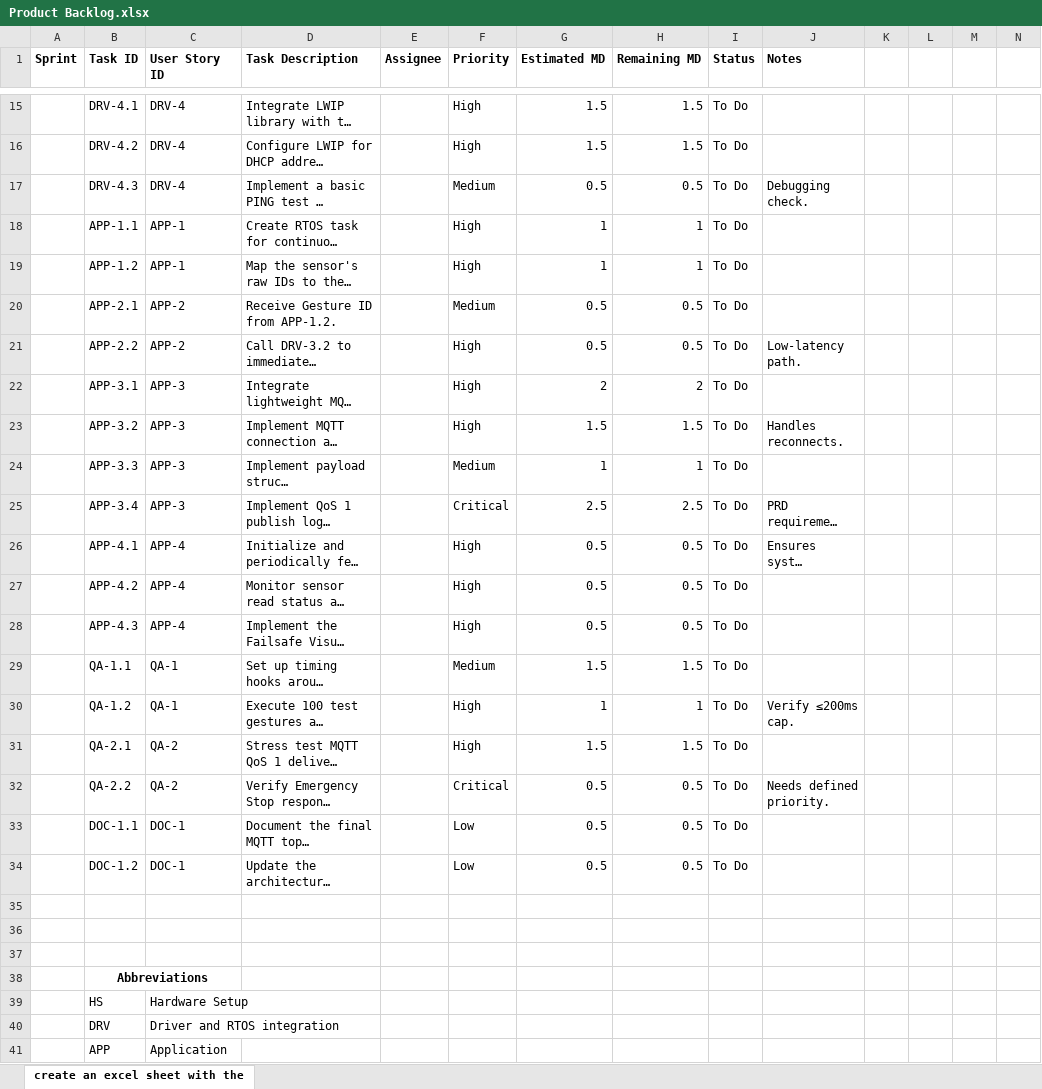
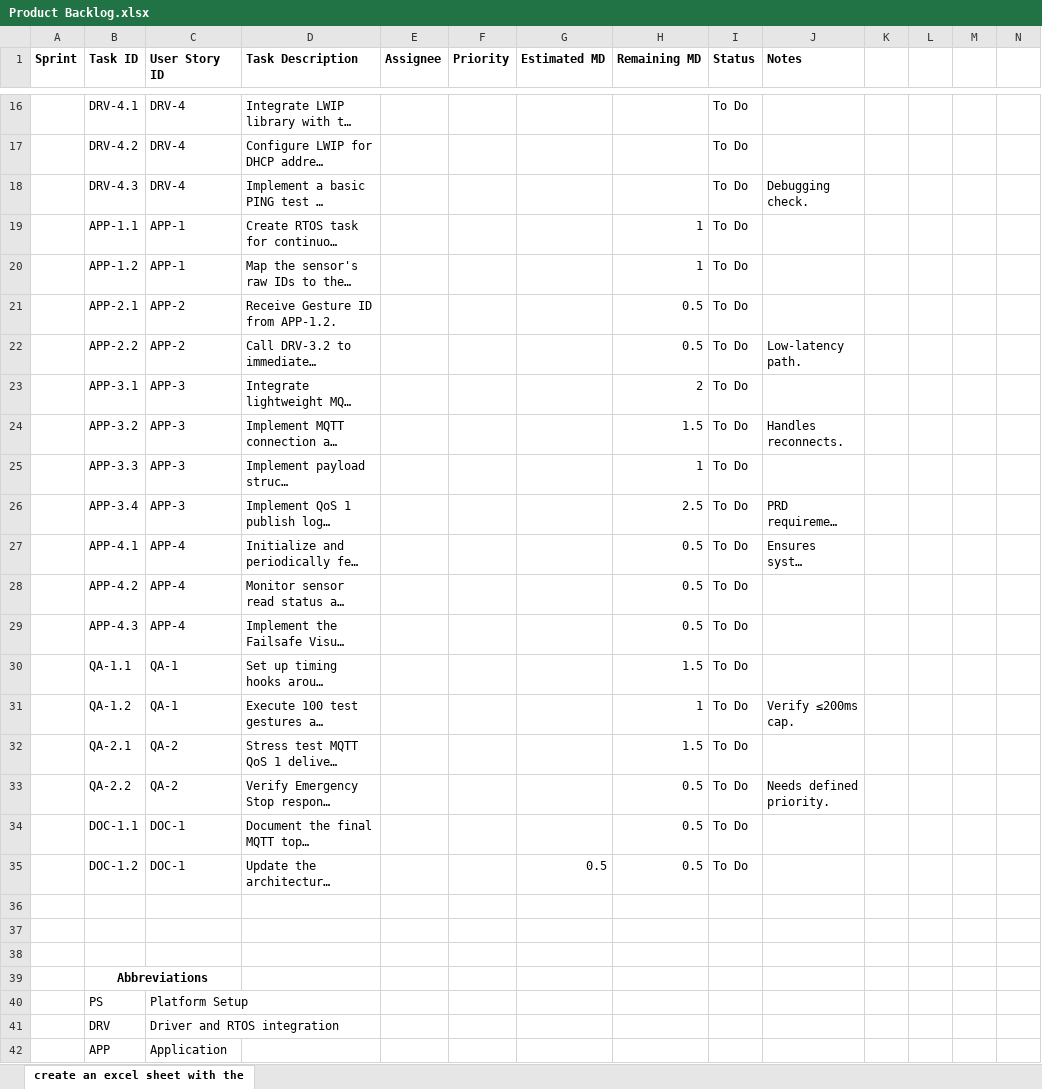
Before and after one commit to txr-academy/GestLink, an Excel workbook: Documents/Product Backlog.xlsx, sheet create an excel sheet with the, drawn as a sheet; only a part is shown, gaps mark what is left out; long unchanged cells end in …; values as stored, in another font and other column widths than the file's, no borders; charts and pictures not drawn; removed rows and columns are numbered as before the commit, all else as after; the diff covers the shown part only; the diff names each change by its address in the sheet, - before the commit and + after, or states it on an @@ line.

Commit message:
updated product backlog

```diff
--- a/Documents/Product Backlog.xlsx (sheet create an excel sheet with the)
+++ b/Documents/Product Backlog.xlsx (sheet create an excel sheet with the)
-F16:F17 (Priority): High
+F16:F17 (Priority): (empty)
-G16:G17 (Estimated MD): 1.5
+G16:G17 (Estimated MD): (empty)
-H16:H17 (Remaining MD): 1.5
+H16:H17 (Remaining MD): (empty)
-F18 (Priority): Medium
+F18 (Priority): (empty)
-G18 (Estimated MD): 0.5
+G18 (Estimated MD): (empty)
-H18 (Remaining MD): 0.5
+H18 (Remaining MD): (empty)
-F19:F20 (Priority): High
+F19:F20 (Priority): (empty)
-G19:G20 (Estimated MD): 1
+G19:G20 (Estimated MD): (empty)
-F21 (Priority): Medium
+F21 (Priority): (empty)
-G21:G22 (Estimated MD): 0.5
+G21:G22 (Estimated MD): (empty)
-F22:F24 (Priority): High
+F22:F24 (Priority): (empty)
-G23 (Estimated MD): 2
+G23 (Estimated MD): (empty)
-G24 (Estimated MD): 1.5
+G24 (Estimated MD): (empty)
-F25 (Priority): Medium
+F25 (Priority): (empty)
-G25 (Estimated MD): 1
+G25 (Estimated MD): (empty)
-F26 (Priority): Critical
+F26 (Priority): (empty)
-G26 (Estimated MD): 2.5
+G26 (Estimated MD): (empty)
-F27:F29 (Priority): High
+F27:F29 (Priority): (empty)
-G27:G29 (Estimated MD): 0.5
+G27:G29 (Estimated MD): (empty)
-F30 (Priority): Medium
+F30 (Priority): (empty)
-G30 (Estimated MD): 1.5
+G30 (Estimated MD): (empty)
-F31:F32 (Priority): High
+F31:F32 (Priority): (empty)
-G31 (Estimated MD): 1
+G31 (Estimated MD): (empty)
-G32 (Estimated MD): 1.5
+G32 (Estimated MD): (empty)
-F33 (Priority): Critical
+F33 (Priority): (empty)
-G33:G34 (Estimated MD): 0.5
+G33:G34 (Estimated MD): (empty)
-F34:F35 (Priority): Low
+F34:F35 (Priority): (empty)
-row 39:  | HS | Hardware Setup
+row 40:  | PS | Platform Setup
```
Also changed, not shown: 9 added rows, 8 removed rows, 21 edited cells and cell formats elsewhere in this sheet.
